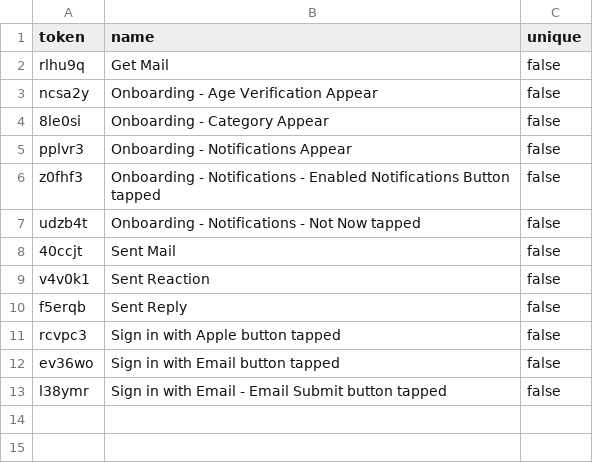
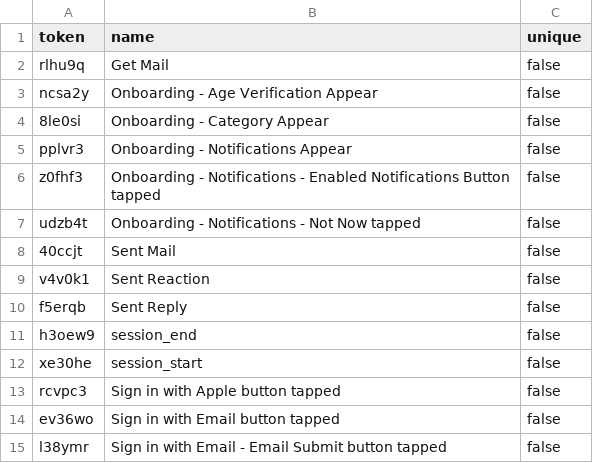
Before and after one commit to hellovoidworks/heard-app, a CSV file: adjust-events/events-k65lvn10qqdc.csv, drawn as a sheet; the diff names each change by its address in the sheet, - before the commit and + after, or states it on an @@ line.

Commit message:
Implement session_start and session_end Adjust events for tracking app lifecycle

```diff
--- a/adjust-events/events-k65lvn10qqdc.csv
+++ b/adjust-events/events-k65lvn10qqdc.csv
+row 11: h3oew9 | session_end | false
+row 12: xe30he | session_start | false
```
Also changed, not shown: 1 other file.
